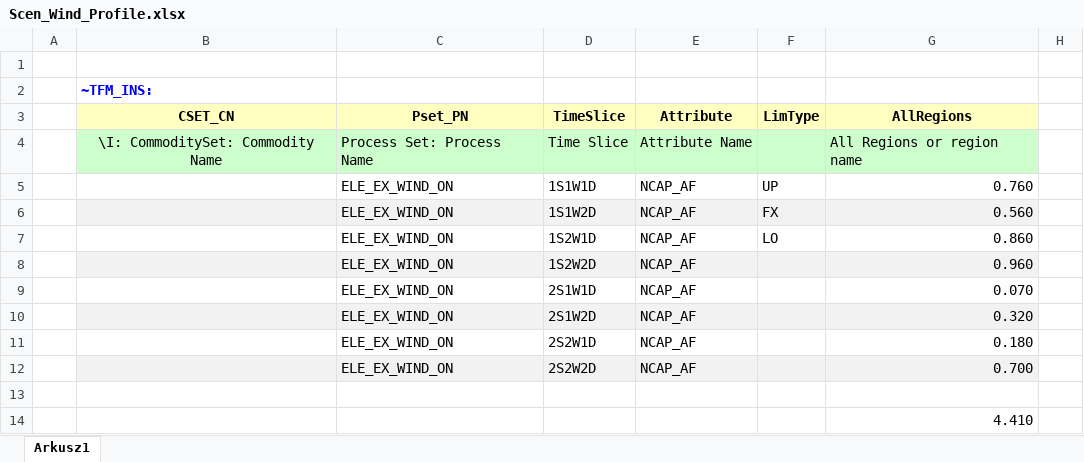
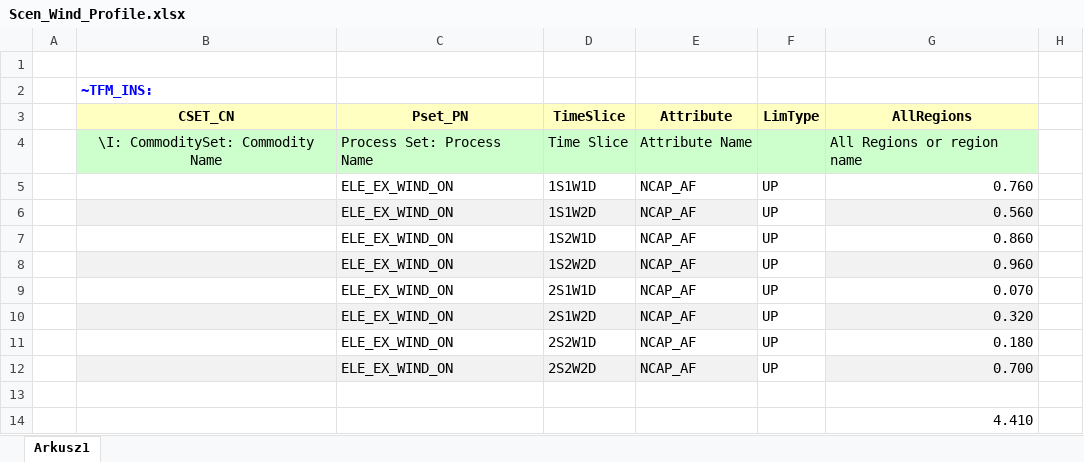
Before and after one commit to emiwyrwa/Emilia, an Excel workbook: SuppXLS/Scen_Wind_Profile.xlsx, sheet Arkusz1, drawn as a sheet; only a part is shown; values as stored, in another font and other column widths than the file's, no borders; the diff names each change by its address in the sheet, - before the commit and + after, or states it on an @@ line.

Commit message:
Add files via upload

```diff
--- a/SuppXLS/Scen_Wind_Profile.xlsx (sheet Arkusz1)
+++ b/SuppXLS/Scen_Wind_Profile.xlsx (sheet Arkusz1)
-F6 (LimType): FX
+F6 (LimType): UP
-F6 fill: #F2F2F2
+F6 fill: none
-F7 (LimType): LO
+F7 (LimType): UP
-F8:F12 (LimType): (empty)
+F8:F12 (LimType): UP
-F8 fill: #F2F2F2
+F8 fill: none
-F10 fill: #F2F2F2
+F10 fill: none
-F12 fill: #F2F2F2
+F12 fill: none
```
